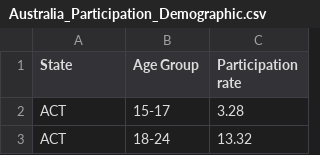
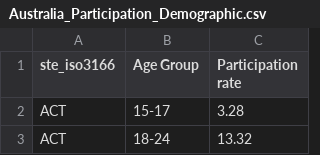
Before and after one commit to hmat0015/FIT3179_DataVis2, a CSV file: Australia_Participation_Demographic.csv, drawn as a sheet; only a part is shown.

Commit message:
Changed state field to ste_iso3166

```diff
--- a/Australia_Participation_Demographic.csv
+++ b/Australia_Participation_Demographic.csv
@@ -1,2 +1,2 @@
-State,Age Group,Participation rate
+ste_iso3166,Age Group,Participation rate
 ACT,15-17,3.28
```
